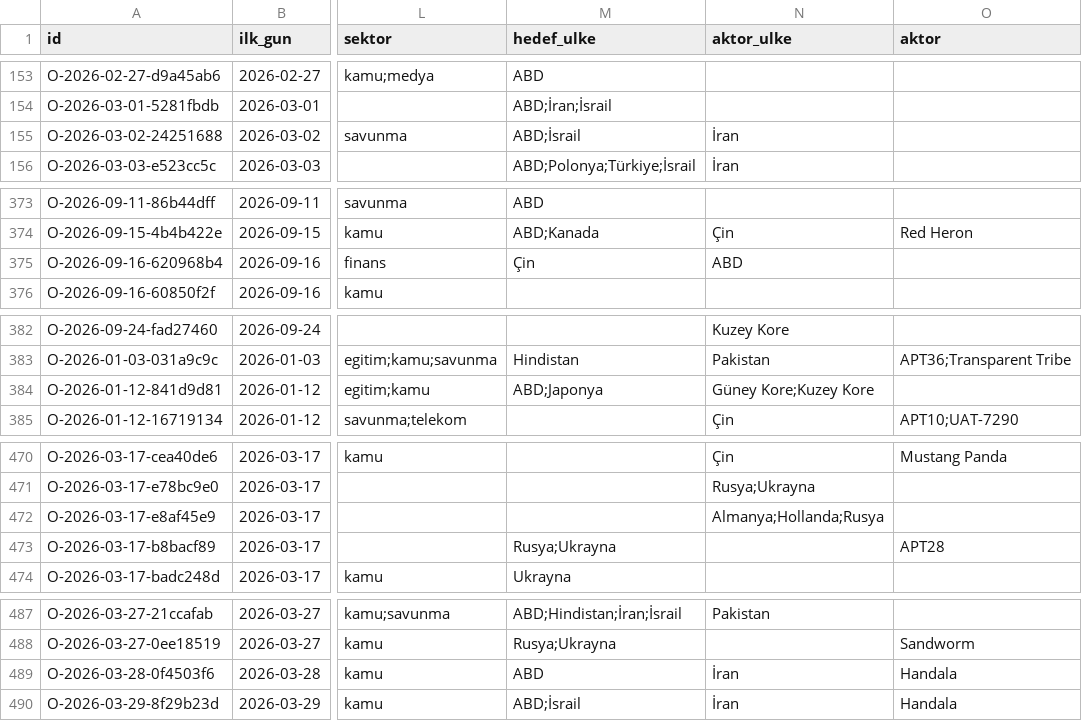
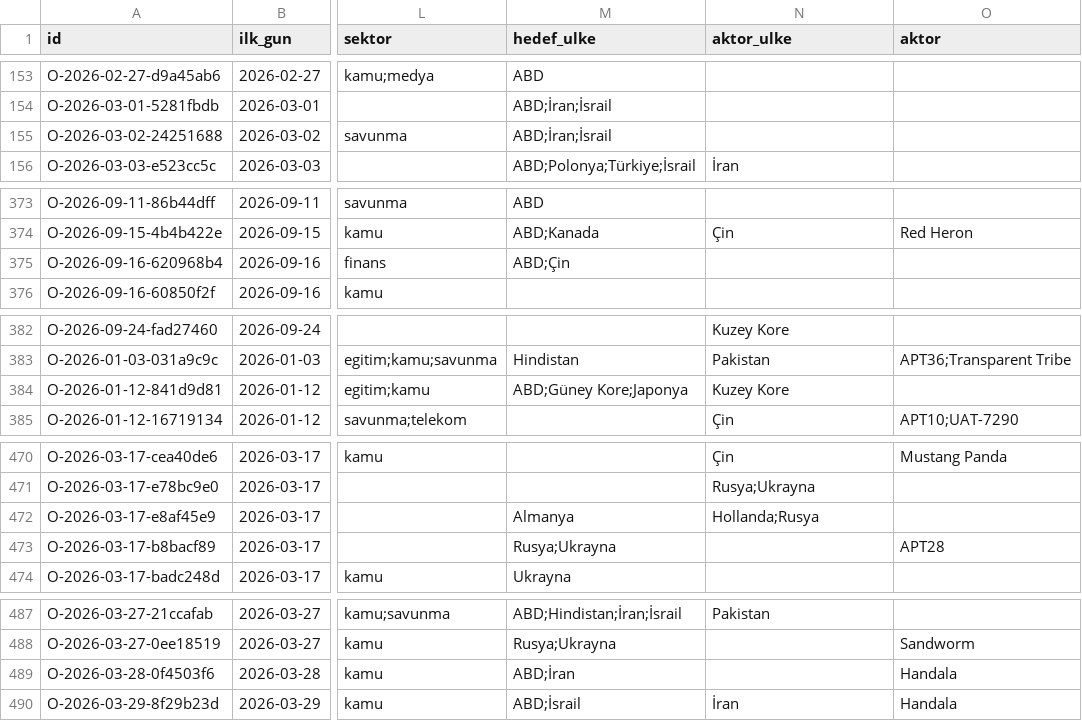
Before and after one commit to siberguvenlikhaberler/siberguvenlik, a CSV file: data/olay_tablosu.csv, drawn as a sheet; only a part is shown, gaps mark what is left out; the diff covers the shown part only; the diff names each change by its address in the sheet, - before the commit and + after, or states it on an @@ line.

```diff
--- a/data/olay_tablosu.csv
+++ b/data/olay_tablosu.csv
-M155 (hedef_ulke): ABD;İsrail
+M155 (hedef_ulke): ABD;İran;İsrail
-N155 (aktor_ulke): İran
+N155 (aktor_ulke): (empty)
-M375 (hedef_ulke): Çin
+M375 (hedef_ulke): ABD;Çin
-N375 (aktor_ulke): ABD
+N375 (aktor_ulke): (empty)
-M384 (hedef_ulke): ABD;Japonya
+M384 (hedef_ulke): ABD;Güney Kore;Japonya
-N384 (aktor_ulke): Güney Kore;Kuzey Kore
+N384 (aktor_ulke): Kuzey Kore
-M472 (hedef_ulke): (empty)
+M472 (hedef_ulke): Almanya
-N472 (aktor_ulke): Almanya;Hollanda;Rusya
+N472 (aktor_ulke): Hollanda;Rusya
-M489 (hedef_ulke): ABD
+M489 (hedef_ulke): ABD;İran
-N489 (aktor_ulke): İran
+N489 (aktor_ulke): (empty)
```
Also changed, not shown: 46 edited cells elsewhere in this file, 5 other files.
